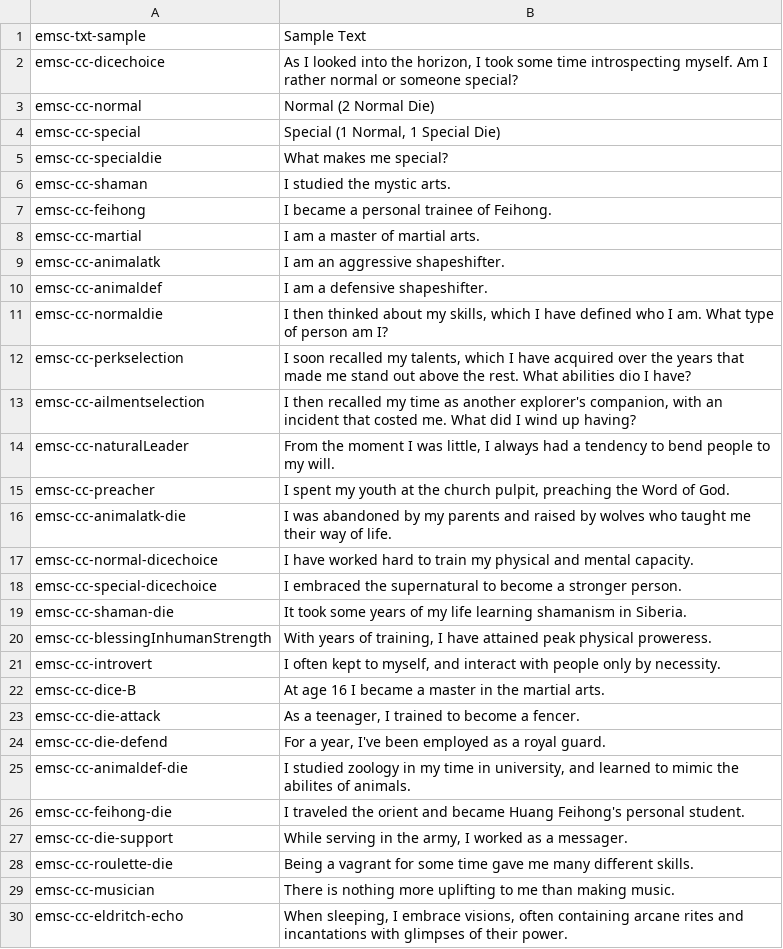
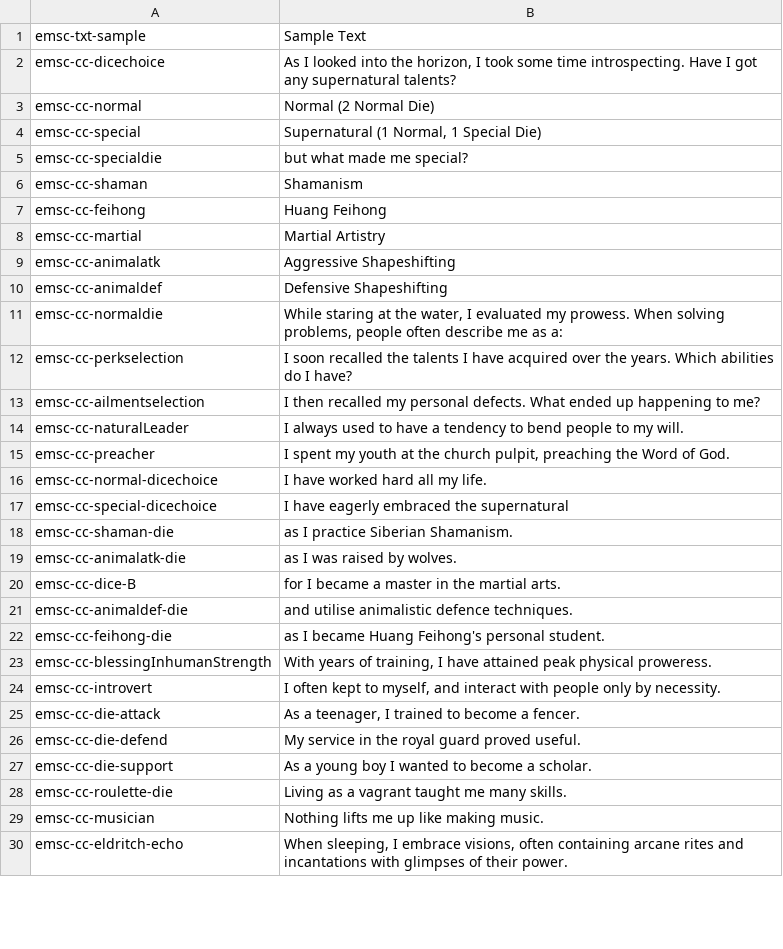
Before and after one commit to emscape2/CE-Character_Creator, a CSV file: langs/lang_en.csv, drawn as a sheet; only a part is shown; the diff covers the shown part only.

```diff
--- a/langs/lang_en.csv
+++ b/langs/lang_en.csv
@@ -1,30 +1,30 @@
 emsc-txt-sample,Sample Text
-emsc-cc-dicechoice,"As I looked into the horizon, I took some time introspecting myself. Am I rather normal or someone special?"
+emsc-cc-dicechoice,"As I looked into the horizon, I took some time introspecting. Have I got any supernatural talents?"
 emsc-cc-normal,Normal (2 Normal Die)
-emsc-cc-special,"Special (1 Normal, 1 Special Die)"
-emsc-cc-specialdie,What makes me special?
-emsc-cc-shaman,I studied the mystic arts.
-emsc-cc-feihong,I became a personal trainee of Feihong.
-emsc-cc-martial,I am a master of martial arts.
-emsc-cc-animalatk,I am an aggressive shapeshifter.
-emsc-cc-animaldef,I am a defensive shapeshifter.
-emsc-cc-normaldie,"I then thinked about my skills, which I have defined who I am. What type of person am I?"
-emsc-cc-perkselection,"I soon recalled my talents, which I have acquired over the years that made me stand out above the rest. What abilities dio I have?"
-emsc-cc-ailmentselection,"I then recalled my time as another explorer's companion, with an incident that costed me. What did I wind up having?"
-emsc-cc-naturalLeader,"From the moment I was little, I always had a tendency to bend people to my will."
+emsc-cc-special,"Supernatural (1 Normal, 1 Special Die)"
+emsc-cc-specialdie,but what made me special?
+emsc-cc-shaman,Shamanism
+emsc-cc-feihong,Huang Feihong
+emsc-cc-martial,Martial Artistry
+emsc-cc-animalatk,Aggressive Shapeshifting
+emsc-cc-animaldef,Defensive Shapeshifting
+emsc-cc-normaldie,"While staring at the water, I evaluated my prowess. When solving problems, people often describe me as a:"
+emsc-cc-perkselection,"I soon recalled the talents I have acquired over the years. Which abilities do I have?"
+emsc-cc-ailmentselection,"I then recalled my personal defects. What ended up happening to me?"
+emsc-cc-naturalLeader,"I always used to have a tendency to bend people to my will."
 emsc-cc-preacher,"I spent my youth at the church pulpit, preaching the Word of God."
-emsc-cc-animalatk-die,I was abandoned by my parents and raised by wolves who taught me their way of life.
-emsc-cc-normal-dicechoice,I have worked hard to train my physical and mental capacity.
-emsc-cc-special-dicechoice,I embraced the supernatural to become a stronger person.
-emsc-cc-shaman-die,It took some years of my life learning shamanism in Siberia.
+emsc-cc-normal-dicechoice,I have worked hard all my life.
+emsc-cc-special-dicechoice,I have eagerly embraced the supernatural,
+emsc-cc-shaman-die,as I practice Siberian Shamanism.
+emsc-cc-animalatk-die,as I was raised by wolves.
+emsc-cc-dice-B,for I became a master in the martial arts.
+emsc-cc-animaldef-die,and utilise animalistic defence techniques.
+emsc-cc-feihong-die,as I became Huang Feihong's personal student.
 emsc-cc-blessingInhumanStrength,"With years of training, I have attained peak physical proweress."
 emsc-cc-introvert,"I often kept to myself, and interact with people only by necessity."
-emsc-cc-dice-B,At age 16 I became a master in the martial arts.
 emsc-cc-die-attack,"As a teenager, I trained to become a fencer."
-emsc-cc-die-defend,"For a year, I've been employed as a royal guard."
-emsc-cc-animaldef-die,"I studied zoology in my time in university, and learned to mimic the abilites of animals."
-emsc-cc-feihong-die,I traveled the orient and became Huang Feihong's personal student.
-emsc-cc-die-support,"While serving in the army, I worked as a messager."
-emsc-cc-roulette-die,Being a vagrant for some time gave me many different skills.
-emsc-cc-musician,There is nothing more uplifting to me than making music.
+emsc-cc-die-defend,"My service in the royal guard proved useful."
+emsc-cc-die-support,"As a young boy I wanted to become a scholar."
+emsc-cc-roulette-die,Living as a vagrant taught me many skills.
+emsc-cc-musician,Nothing lifts me up like making music.
 emsc-cc-eldritch-echo,"When sleeping, I  embrace visions, often containing arcane rites and incantations with glimpses of their power."
```
Also changed, not shown: 3 edited cells elsewhere in this file, 1 other file.
